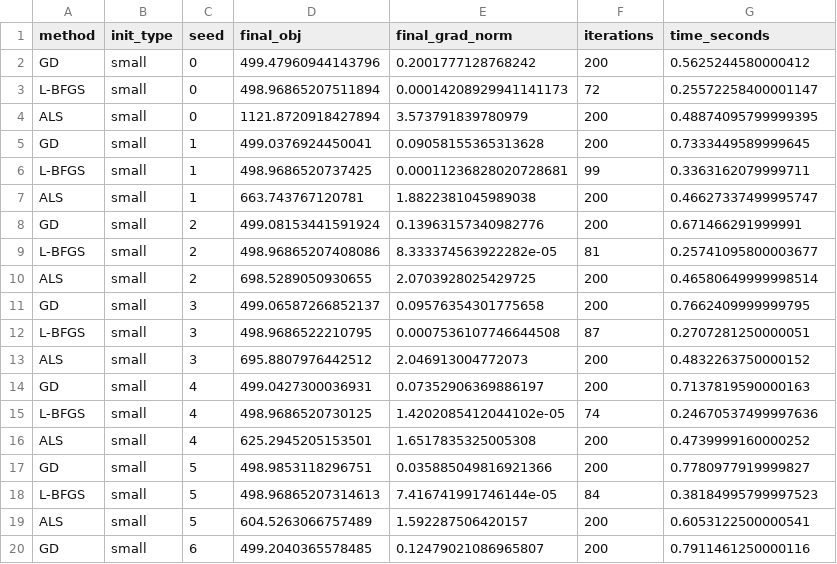
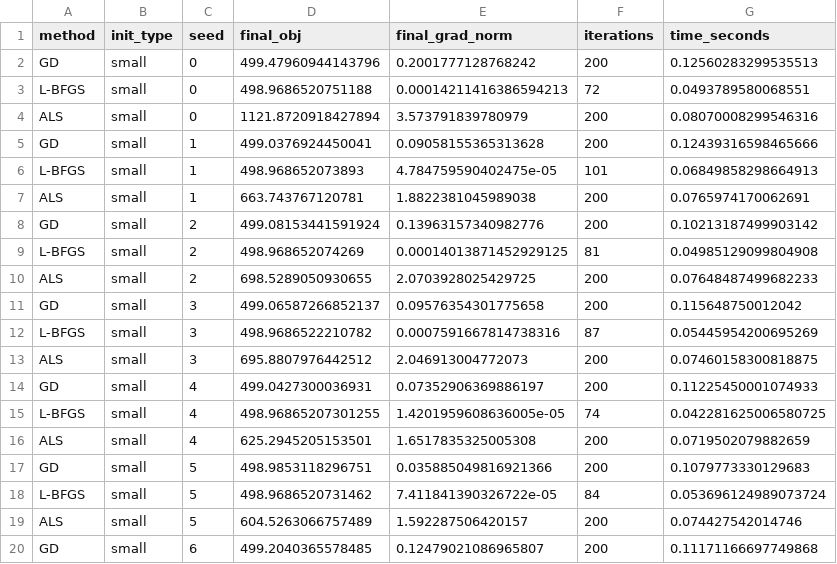
Before and after one commit to niccChen/math347, a CSV file: results/experiment_2/experiment_2_summary.csv, drawn as a sheet; only a part is shown; the diff covers the shown part only.

```diff
--- a/results/experiment_2/experiment_2_summary.csv
+++ b/results/experiment_2/experiment_2_summary.csv
@@ -1,20 +1,20 @@
 method,init_type,seed,final_obj,final_grad_norm,iterations,time_seconds
-GD,small,0,499.47960944143796,0.2001777128768242,200,0.5625244580000412
-L-BFGS,small,0,498.96865207511894,0.00014208929941141173,72,0.25572258400001147
-ALS,small,0,1121.8720918427894,3.573791839780979,200,0.48874095799999395
-GD,small,1,499.0376924450041,0.09058155365313628,200,0.7333449589999645
-L-BFGS,small,1,498.9686520737425,0.00011236828020728681,99,0.3363162079999711
-ALS,small,1,663.743767120781,1.8822381045989038,200,0.46627337499995747
-GD,small,2,499.08153441591924,0.13963157340982776,200,0.671466291999991
-L-BFGS,small,2,498.96865207408086,8.333374563922282e-05,81,0.25741095800003677
-ALS,small,2,698.5289050930655,2.0703928025429725,200,0.46580649999998514
-GD,small,3,499.06587266852137,0.09576354301775658,200,0.7662409999999795
-L-BFGS,small,3,498.9686522210795,0.0007536107746644508,87,0.2707281250000051
-ALS,small,3,695.8807976442512,2.046913004772073,200,0.4832263750000152
-GD,small,4,499.0427300036931,0.07352906369886197,200,0.7137819590000163
-L-BFGS,small,4,498.9686520730125,1.4202085412044102e-05,74,0.24670537499997636
-ALS,small,4,625.2945205153501,1.6517835325005308,200,0.4739999160000252
-GD,small,5,498.9853118296751,0.035885049816921366,200,0.7780977919999827
-L-BFGS,small,5,498.96865207314613,7.416741991746144e-05,84,0.38184995799997523
-ALS,small,5,604.5263066757489,1.592287506420157,200,0.6053122500000541
-GD,small,6,499.2040365578485,0.12479021086965807,200,0.7911461250000116
+GD,small,0,499.47960944143796,0.2001777128768242,200,0.12560283299535513
+L-BFGS,small,0,498.9686520751188,0.00014211416386594213,72,0.0493789580068551
+ALS,small,0,1121.8720918427894,3.573791839780979,200,0.08070008299546316
+GD,small,1,499.0376924450041,0.09058155365313628,200,0.12439316598465666
+L-BFGS,small,1,498.968652073893,4.784759590402475e-05,101,0.06849858298664913
+ALS,small,1,663.743767120781,1.8822381045989038,200,0.0765974170062691
+GD,small,2,499.08153441591924,0.13963157340982776,200,0.10213187499903142
+L-BFGS,small,2,498.968652074269,0.00014013871452929125,81,0.04985129099804908
+ALS,small,2,698.5289050930655,2.0703928025429725,200,0.07648487499682233
+GD,small,3,499.06587266852137,0.09576354301775658,200,0.115648750012042
+L-BFGS,small,3,498.9686522210782,0.0007591667814738316,87,0.05445954200695269
+ALS,small,3,695.8807976442512,2.046913004772073,200,0.07460158300818875
+GD,small,4,499.0427300036931,0.07352906369886197,200,0.11225450001074933
+L-BFGS,small,4,498.96865207301255,1.4201959608636005e-05,74,0.042281625006580725
+ALS,small,4,625.2945205153501,1.6517835325005308,200,0.0719502079882659
+GD,small,5,498.9853118296751,0.035885049816921366,200,0.1079773330129683
+L-BFGS,small,5,498.9686520731462,7.411841390326722e-05,84,0.053696124989073724
+ALS,small,5,604.5263066757489,1.592287506420157,200,0.074427542014746
+GD,small,6,499.2040365578485,0.12479021086965807,200,0.11171166697749868
```
Also changed, not shown: 81 edited cells elsewhere in this file, results/experiment_1/experiment_1_summary.csv, results/experiment_3/experiment_3_summary.csv, 18 other files.
